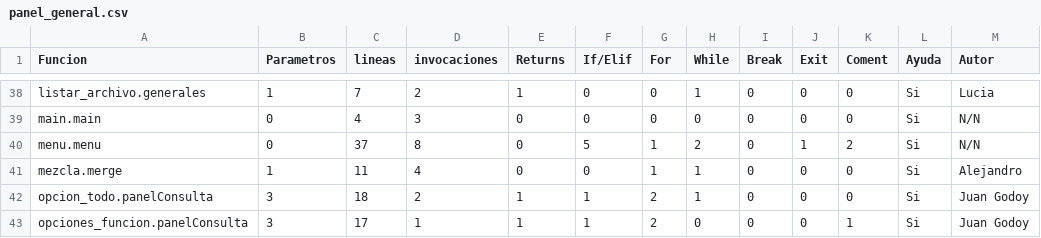
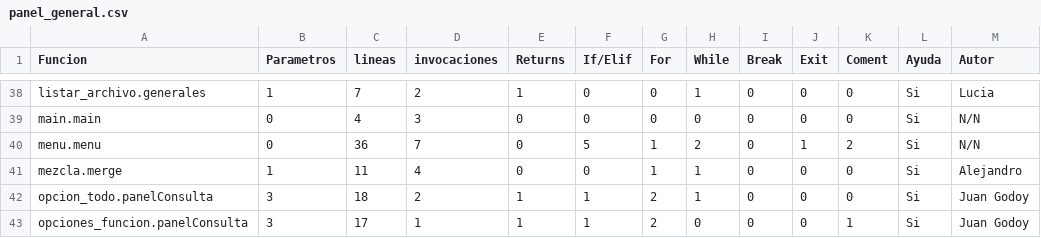
Before and after one commit to NicolasMaartino/TP-Algoritmos-y-Programacion-I, a CSV file: panel_general.csv, drawn as a sheet; only a part is shown, gaps mark what is left out.

```diff
--- a/panel_general.csv
+++ b/panel_general.csv
@@ -39,3 +39,3 @@ listar_archivo.generales,1,7,2,1,0,0,1,0,0,0,Si,Lucia,
 main.main,0,4,3,0,0,0,0,0,0,0,Si,N/N,
-menu.menu,0,37,8,0,5,1,2,0,1,2,Si,N/N,
+menu.menu,0,36,7,0,5,1,2,0,1,2,Si,N/N,
 mezcla.merge,1,11,4,0,0,1,1,0,0,0,Si,Alejandro,
```
Also changed, not shown: fuente_unico.csv, 1 other file.
